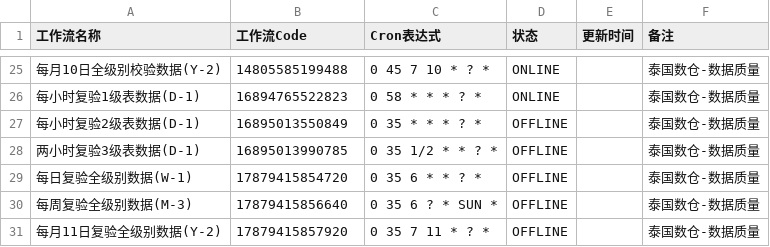
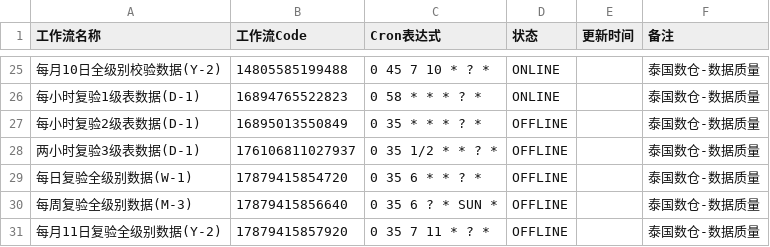
Before and after one commit to chenjiuxuan1/TH-Intelligent-Alarm-Repair-Assistant, a CSV file: dolphinscheduler/schedules_export.csv, drawn as a sheet; only a part is shown, gaps mark what is left out; the diff names each change by its address in the sheet, - before the commit and + after, or states it on an @@ line.

```diff
--- a/dolphinscheduler/schedules_export.csv
+++ b/dolphinscheduler/schedules_export.csv
-B28 (工作流Code): 16895013990785
+B28 (工作流Code): 176106811027937
```
Also changed, not shown: 7 other files.
